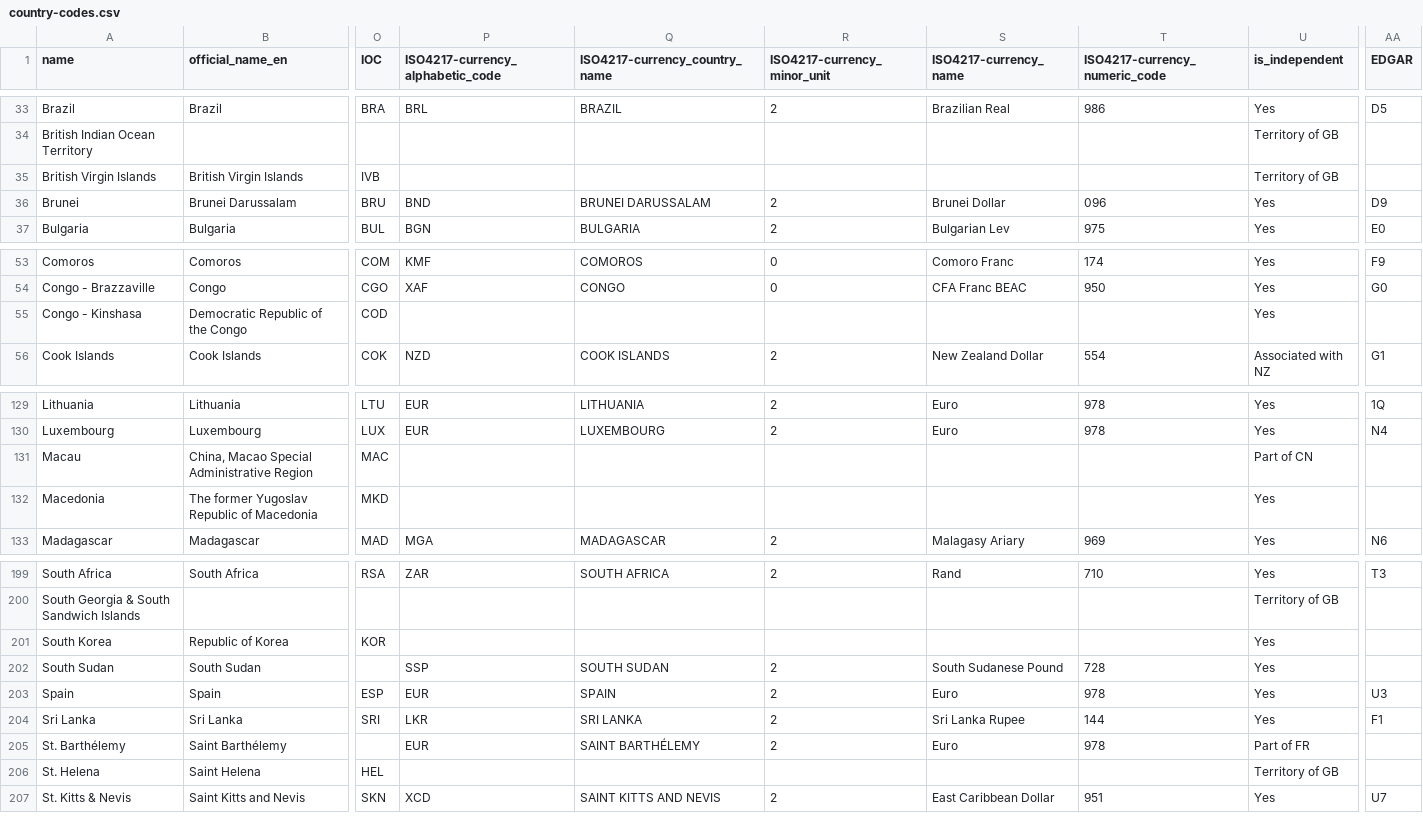
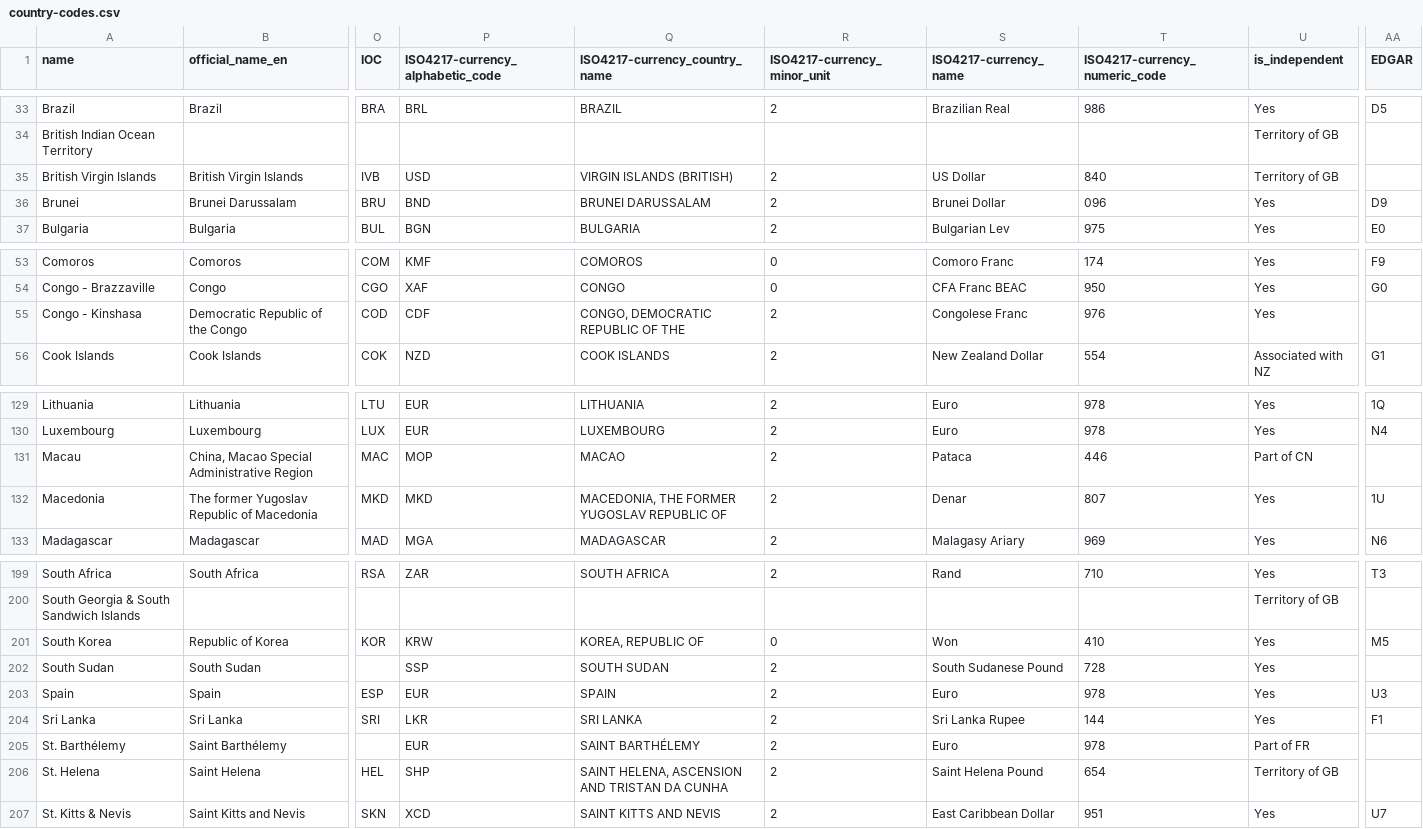
Before and after one commit to datasets/country-codes, a CSV file: data/country-codes.csv, drawn as a sheet; only a part is shown, gaps mark what is left out; the diff covers the shown part only; the diff names each change by its address in the sheet, - before the commit and + after, or states it on an @@ line.

```diff
--- a/data/country-codes.csv
+++ b/data/country-codes.csv
-P35 (ISO4217-currency_alphabetic_code): (empty)
+P35 (ISO4217-currency_alphabetic_code): USD
-Q35 (ISO4217-currency_country_name): (empty)
+Q35 (ISO4217-currency_country_name): VIRGIN ISLANDS (BRITISH)
-R35 (ISO4217-currency_minor_unit): (empty)
+R35 (ISO4217-currency_minor_unit): 2
-S35 (ISO4217-currency_name): (empty)
+S35 (ISO4217-currency_name): US Dollar
-T35 (ISO4217-currency_numeric_code): (empty)
+T35 (ISO4217-currency_numeric_code): 840
-P55 (ISO4217-currency_alphabetic_code): (empty)
+P55 (ISO4217-currency_alphabetic_code): CDF
-Q55 (ISO4217-currency_country_name): (empty)
+Q55 (ISO4217-currency_country_name): CONGO, DEMOCRATIC REPUBLIC OF THE
-R55 (ISO4217-currency_minor_unit): (empty)
+R55 (ISO4217-currency_minor_unit): 2
-S55 (ISO4217-currency_name): (empty)
+S55 (ISO4217-currency_name): Congolese Franc
-T55 (ISO4217-currency_numeric_code): (empty)
+T55 (ISO4217-currency_numeric_code): 976
-P131 (ISO4217-currency_alphabetic_code): (empty)
+P131 (ISO4217-currency_alphabetic_code): MOP
-Q131 (ISO4217-currency_country_name): (empty)
+Q131 (ISO4217-currency_country_name): MACAO
-R131:R132 (ISO4217-currency_minor_unit): (empty)
+R131:R132 (ISO4217-currency_minor_unit): 2
-S131 (ISO4217-currency_name): (empty)
+S131 (ISO4217-currency_name): Pataca
-T131 (ISO4217-currency_numeric_code): (empty)
+T131 (ISO4217-currency_numeric_code): 446
-P132 (ISO4217-currency_alphabetic_code): (empty)
+P132 (ISO4217-currency_alphabetic_code): MKD
-Q132 (ISO4217-currency_country_name): (empty)
+Q132 (ISO4217-currency_country_name): MACEDONIA, THE FORMER YUGOSLAV REPUBLIC OF
-S132 (ISO4217-currency_name): (empty)
+S132 (ISO4217-currency_name): Denar
-T132 (ISO4217-currency_numeric_code): (empty)
+T132 (ISO4217-currency_numeric_code): 807
-AA132 (EDGAR): (empty)
+AA132 (EDGAR): 1U
-P201 (ISO4217-currency_alphabetic_code): (empty)
+P201 (ISO4217-currency_alphabetic_code): KRW
-Q201 (ISO4217-currency_country_name): (empty)
+Q201 (ISO4217-currency_country_name): KOREA, REPUBLIC OF
-R201 (ISO4217-currency_minor_unit): (empty)
+R201 (ISO4217-currency_minor_unit): 0
-S201 (ISO4217-currency_name): (empty)
+S201 (ISO4217-currency_name): Won
-T201 (ISO4217-currency_numeric_code): (empty)
+T201 (ISO4217-currency_numeric_code): 410
-AA201 (EDGAR): (empty)
+AA201 (EDGAR): M5
-P206 (ISO4217-currency_alphabetic_code): (empty)
+P206 (ISO4217-currency_alphabetic_code): SHP
-Q206 (ISO4217-currency_country_name): (empty)
+Q206 (ISO4217-currency_country_name): SAINT HELENA, ASCENSION AND TRISTAN DA CUNHA
-R206 (ISO4217-currency_minor_unit): (empty)
+R206 (ISO4217-currency_minor_unit): 2
-S206 (ISO4217-currency_name): (empty)
+S206 (ISO4217-currency_name): Saint Helena Pound
-T206 (ISO4217-currency_numeric_code): (empty)
+T206 (ISO4217-currency_numeric_code): 654
```
Also changed, not shown: 81 edited cells elsewhere in this file, 2 other files.
